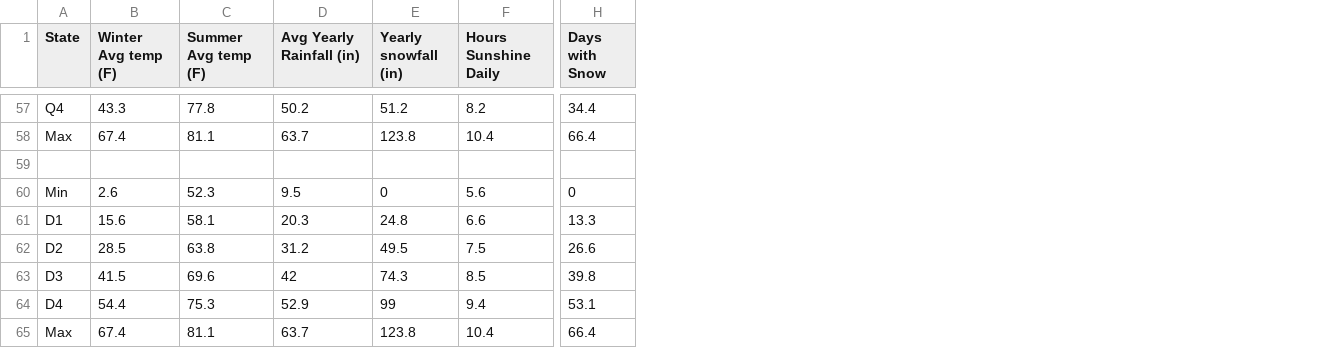
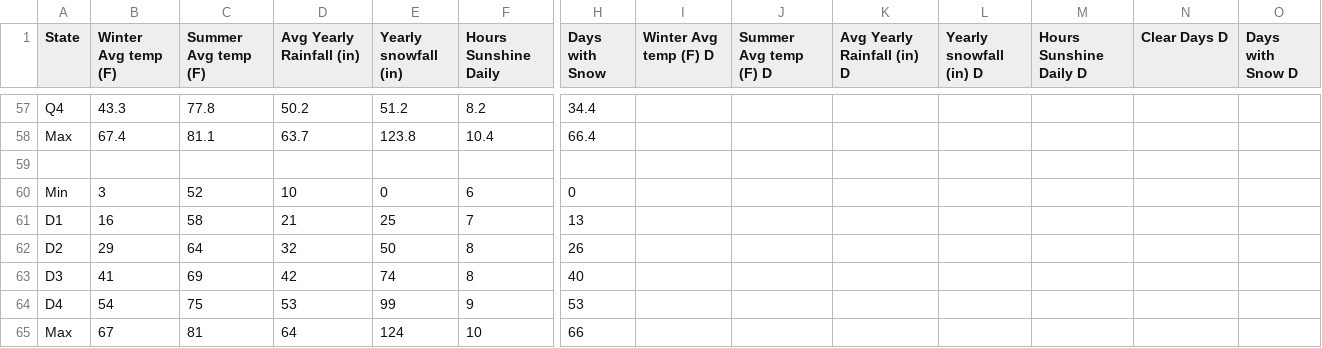
Before and after one commit to rabader/Relocation-Personalization, a CSV file: data/processed/Weather_etc_State_dataset.csv, drawn as a sheet; only a part is shown, gaps mark what is left out; the diff names each change by its address in the sheet, - before the commit and + after, or states it on an @@ line.

Commit message:
Add files via upload

```diff
--- a/data/processed/Weather_etc_State_dataset.csv
+++ b/data/processed/Weather_etc_State_dataset.csv
+column I (Winter Avg temp (F) D), empty
+column J (Summer Avg temp (F) D), empty
+column K (Avg Yearly Rainfall (in) D), empty
+column L (Yearly snowfall (in) D), empty
+column M (Hours Sunshine Daily D), empty
+column N (Clear Days D), empty
+column O (Days with Snow D), empty
-B60 (Winter Avg temp (F)): 2.6
+B60 (Winter Avg temp (F)): 3
-C60 (Summer Avg temp (F)): 52.3
+C60 (Summer Avg temp (F)): 52
-D60 (Avg Yearly Rainfall (in)): 9.5
+D60 (Avg Yearly Rainfall (in)): 10
-F60 (Hours Sunshine Daily): 5.6
+F60 (Hours Sunshine Daily): 6
-B61 (Winter Avg temp (F)): 15.6
+B61 (Winter Avg temp (F)): 16
-C61 (Summer Avg temp (F)): 58.1
+C61 (Summer Avg temp (F)): 58
-D61 (Avg Yearly Rainfall (in)): 20.3
+D61 (Avg Yearly Rainfall (in)): 21
-E61 (Yearly snowfall (in)): 24.8
+E61 (Yearly snowfall (in)): 25
-F61 (Hours Sunshine Daily): 6.6
+F61 (Hours Sunshine Daily): 7
-H61 (Days with Snow): 13.3
+H61 (Days with Snow): 13
-B62 (Winter Avg temp (F)): 28.5
+B62 (Winter Avg temp (F)): 29
-C62 (Summer Avg temp (F)): 63.8
+C62 (Summer Avg temp (F)): 64
-D62 (Avg Yearly Rainfall (in)): 31.2
+D62 (Avg Yearly Rainfall (in)): 32
-E62 (Yearly snowfall (in)): 49.5
+E62 (Yearly snowfall (in)): 50
-F62 (Hours Sunshine Daily): 7.5
+F62 (Hours Sunshine Daily): 8
-H62 (Days with Snow): 26.6
+H62 (Days with Snow): 26
-B63 (Winter Avg temp (F)): 41.5
+B63 (Winter Avg temp (F)): 41
-C63 (Summer Avg temp (F)): 69.6
+C63 (Summer Avg temp (F)): 69
-E63 (Yearly snowfall (in)): 74.3
+E63 (Yearly snowfall (in)): 74
-F63 (Hours Sunshine Daily): 8.5
+F63 (Hours Sunshine Daily): 8
-H63 (Days with Snow): 39.8
+H63 (Days with Snow): 40
-B64 (Winter Avg temp (F)): 54.4
+B64 (Winter Avg temp (F)): 54
-C64 (Summer Avg temp (F)): 75.3
+C64 (Summer Avg temp (F)): 75
-D64 (Avg Yearly Rainfall (in)): 52.9
+D64 (Avg Yearly Rainfall (in)): 53
-F64 (Hours Sunshine Daily): 9.4
+F64 (Hours Sunshine Daily): 9
-H64 (Days with Snow): 53.1
+H64 (Days with Snow): 53
-B65 (Winter Avg temp (F)): 67.4
+B65 (Winter Avg temp (F)): 67
-C65 (Summer Avg temp (F)): 81.1
+C65 (Summer Avg temp (F)): 81
-D65 (Avg Yearly Rainfall (in)): 63.7
+D65 (Avg Yearly Rainfall (in)): 64
-E65 (Yearly snowfall (in)): 123.8
+E65 (Yearly snowfall (in)): 124
-F65 (Hours Sunshine Daily): 10.4
+F65 (Hours Sunshine Daily): 10
-H65 (Days with Snow): 66.4
+H65 (Days with Snow): 66
```
